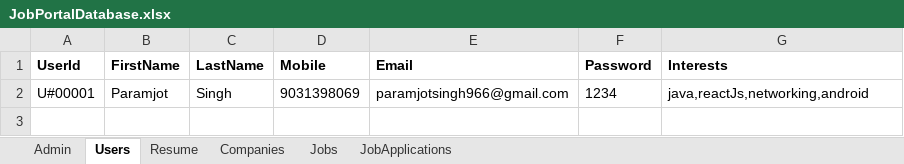
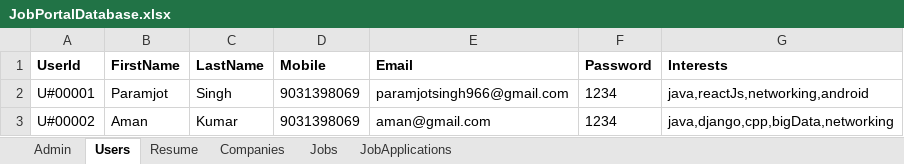
Before and after one commit to LuckySingh1234/JobPortalBackend, an Excel workbook: data/JobPortalDatabase.xlsx, sheet Users, drawn as a sheet; values as stored, in another font and other column widths than the file's, no borders; the diff names each change by its address in the sheet, - before the commit and + after, or states it on an @@ line.

```diff
--- a/data/JobPortalDatabase.xlsx (sheet Users)
+++ b/data/JobPortalDatabase.xlsx (sheet Users)
+row 3: U#00002 | Aman | Kumar | 9031398069 | aman@gmail.com | 1234 | java,django,cpp,bigData,networking
```
Also changed, not shown: 2 other files.
